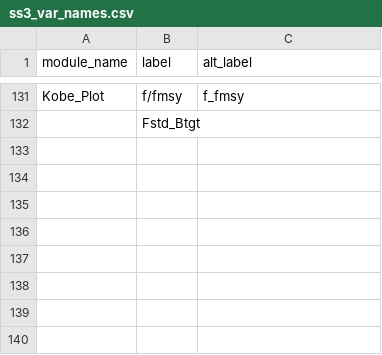
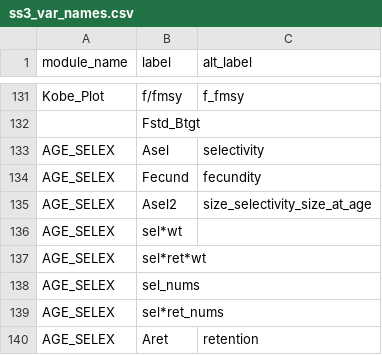
Before and after one commit to nmfs-ost/asar, a CSV file: inst/resources/ss3_var_names.csv, drawn as a sheet; only a part is shown, gaps mark what is left out.

Commit message:
fix to convert output for label column for multiple modules

```diff
--- a/inst/resources/ss3_var_names.csv
+++ b/inst/resources/ss3_var_names.csv
@@ -132 +132,9 @@ Kobe_Plot,f/fmsy,f_fmsy
 ,Fstd_Btgt,
+AGE_SELEX,Asel,selectivity
+AGE_SELEX,Fecund,fecundity
+AGE_SELEX,Asel2,size_selectivity_size_at_age
+AGE_SELEX,sel*wt,
+AGE_SELEX,sel*ret*wt,
+AGE_SELEX,sel_nums,
+AGE_SELEX,sel*ret_nums,
+AGE_SELEX,Aret,retention
```
Also changed, not shown: 1 other file.
